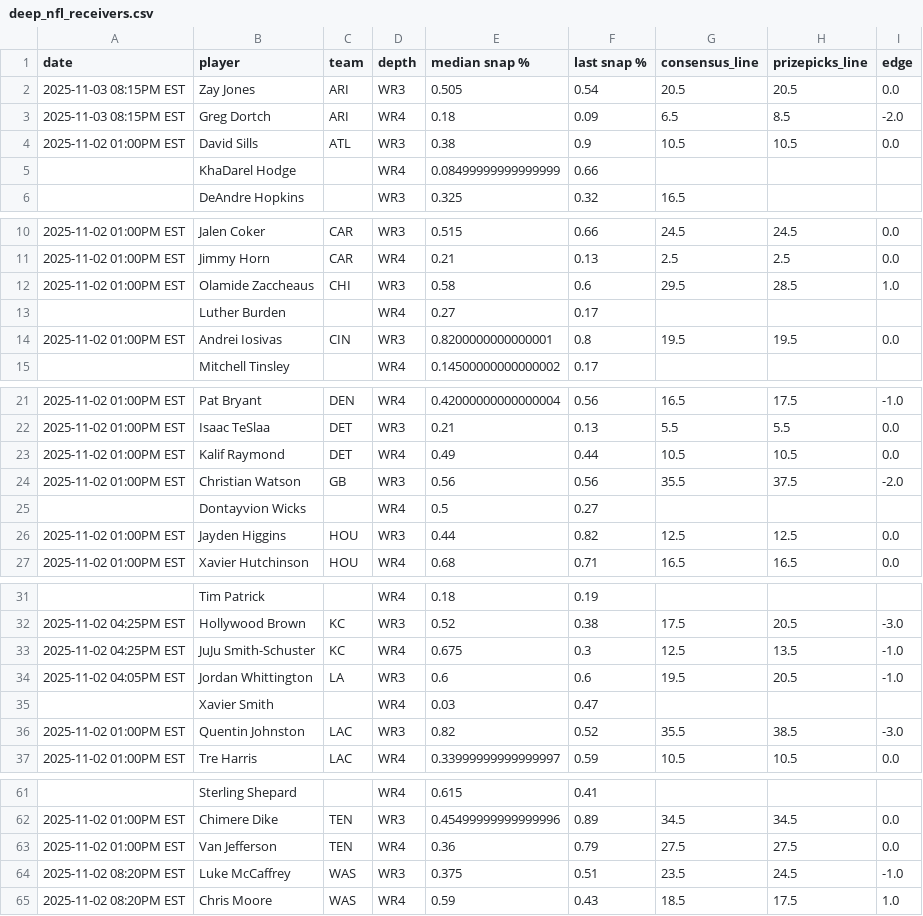
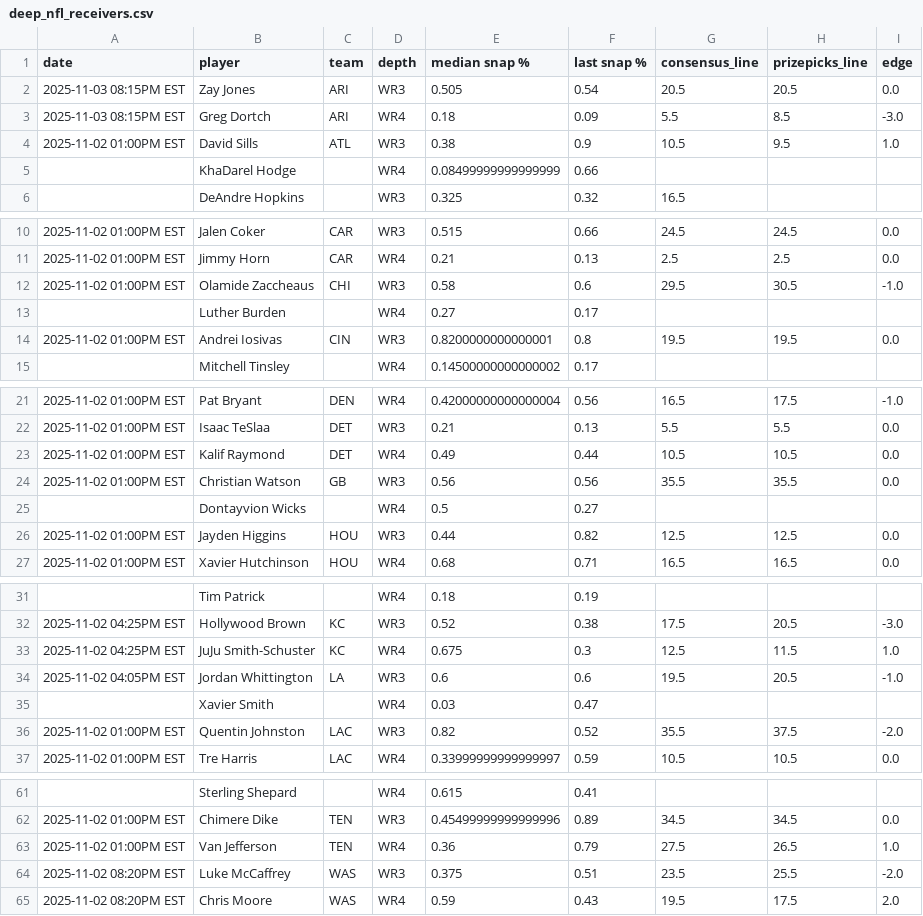
Before and after one commit to oddsjuice/nfl-deep-receivers, a CSV file: deep_nfl_receivers.csv, drawn as a sheet; only a part is shown, gaps mark what is left out; the diff covers the shown part only.

Commit message:
Auto-update NFL deep receivers data - 2025-11-01 16:38:32

```diff
--- a/deep_nfl_receivers.csv
+++ b/deep_nfl_receivers.csv
@@ -2,4 +2,4 @@ date,player,team,depth,median snap %,last snap %,consensus_line,prizepicks_line,
 2025-11-03 08:15PM EST,Zay Jones,ARI,WR3,0.505,0.54,20.5,20.5,0.0
-2025-11-03 08:15PM EST,Greg Dortch,ARI,WR4,0.18,0.09,6.5,8.5,-2.0
-2025-11-02 01:00PM EST,David Sills,ATL,WR3,0.38,0.9,10.5,10.5,0.0
+2025-11-03 08:15PM EST,Greg Dortch,ARI,WR4,0.18,0.09,5.5,8.5,-3.0
+2025-11-02 01:00PM EST,David Sills,ATL,WR3,0.38,0.9,10.5,9.5,1.0
 ,KhaDarel Hodge,,WR4,0.08499999999999999,0.66,,,
@@ -11,3 +11,3 @@ date,player,team,depth,median snap %,last snap %,consensus_line,prizepicks_line,
 2025-11-02 01:00PM EST,Jimmy Horn,CAR,WR4,0.21,0.13,2.5,2.5,0.0
-2025-11-02 01:00PM EST,Olamide Zaccheaus,CHI,WR3,0.58,0.6,29.5,28.5,1.0
+2025-11-02 01:00PM EST,Olamide Zaccheaus,CHI,WR3,0.58,0.6,29.5,30.5,-1.0
 ,Luther Burden,,WR4,0.27,0.17,,,
@@ -23,3 +23,3 @@ date,player,team,depth,median snap %,last snap %,consensus_line,prizepicks_line,
 2025-11-02 01:00PM EST,Kalif Raymond,DET,WR4,0.49,0.44,10.5,10.5,0.0
-2025-11-02 01:00PM EST,Christian Watson,GB,WR3,0.56,0.56,35.5,37.5,-2.0
+2025-11-02 01:00PM EST,Christian Watson,GB,WR3,0.56,0.56,35.5,35.5,0.0
 ,Dontayvion Wicks,,WR4,0.5,0.27,,,
@@ -32,6 +32,6 @@ date,player,team,depth,median snap %,last snap %,consensus_line,prizepicks_line,
 2025-11-02 04:25PM EST,Hollywood Brown,KC,WR3,0.52,0.38,17.5,20.5,-3.0
-2025-11-02 04:25PM EST,JuJu Smith-Schuster,KC,WR4,0.675,0.3,12.5,13.5,-1.0
+2025-11-02 04:25PM EST,JuJu Smith-Schuster,KC,WR4,0.675,0.3,12.5,11.5,1.0
 2025-11-02 04:05PM EST,Jordan Whittington,LA,WR3,0.6,0.6,19.5,20.5,-1.0
 ,Xavier Smith,,WR4,0.03,0.47,,,
-2025-11-02 01:00PM EST,Quentin Johnston,LAC,WR3,0.82,0.52,35.5,38.5,-3.0
+2025-11-02 01:00PM EST,Quentin Johnston,LAC,WR3,0.82,0.52,35.5,37.5,-2.0
 2025-11-02 01:00PM EST,Tre Harris,LAC,WR4,0.33999999999999997,0.59,10.5,10.5,0.0
@@ -62,4 +62,4 @@ date,player,team,depth,median snap %,last snap %,consensus_line,prizepicks_line,
 2025-11-02 01:00PM EST,Chimere Dike,TEN,WR3,0.45499999999999996,0.89,34.5,34.5,0.0
-2025-11-02 01:00PM EST,Van Jefferson,TEN,WR4,0.36,0.79,27.5,27.5,0.0
-2025-11-02 08:20PM EST,Luke McCaffrey,WAS,WR3,0.375,0.51,23.5,24.5,-1.0
-2025-11-02 08:20PM EST,Chris Moore,WAS,WR4,0.59,0.43,18.5,17.5,1.0
+2025-11-02 01:00PM EST,Van Jefferson,TEN,WR4,0.36,0.79,27.5,26.5,1.0
+2025-11-02 08:20PM EST,Luke McCaffrey,WAS,WR3,0.375,0.51,23.5,25.5,-2.0
+2025-11-02 08:20PM EST,Chris Moore,WAS,WR4,0.59,0.43,19.5,17.5,2.0
```
Also changed, not shown: 2 edited cells elsewhere in this file.
